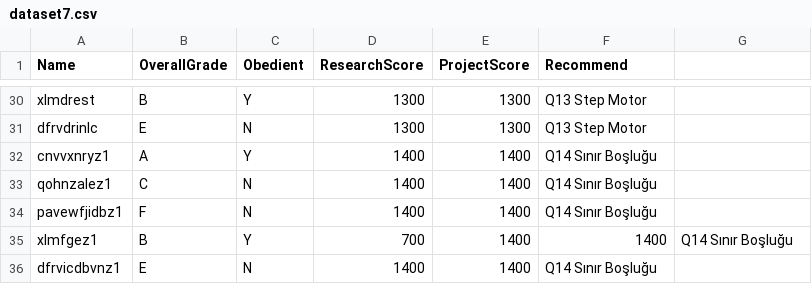
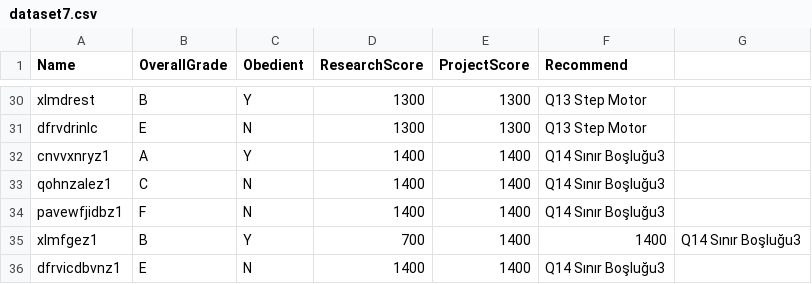
Before and after one commit to developertolga/Artificial-intelligence-1, a CSV file: dataset7.csv, drawn as a sheet; only a part is shown, gaps mark what is left out.

Commit message:
Update dataset7.csv

```diff
--- a/dataset7.csv
+++ b/dataset7.csv
@@ -31,6 +31,6 @@ xlmdrest,B,Y,1300,1300,Q13 Step Motor
 dfrvdrinlc,E,N,1300,1300,Q13 Step Motor
-cnvvxnryz1,A,Y,1400,1400,Q14 Sınır Boşluğu
-qohnzalez1,C,N,1400,1400,Q14 Sınır Boşluğu
-pavewfjidbz1,F,N,1400,1400,Q14 Sınır Boşluğu
-xlmfgez1,B,Y,700,1400,1400,Q14 Sınır Boşluğu
-dfrvicdbvnz1,E,N,1400,1400,Q14 Sınır Boşluğu
+cnvvxnryz1,A,Y,1400,1400,Q14 Sınır Boşluğu3
+qohnzalez1,C,N,1400,1400,Q14 Sınır Boşluğu3
+pavewfjidbz1,F,N,1400,1400,Q14 Sınır Boşluğu3
+xlmfgez1,B,Y,700,1400,1400,Q14 Sınır Boşluğu3
+dfrvicdbvnz1,E,N,1400,1400,Q14 Sınır Boşluğu3
```
